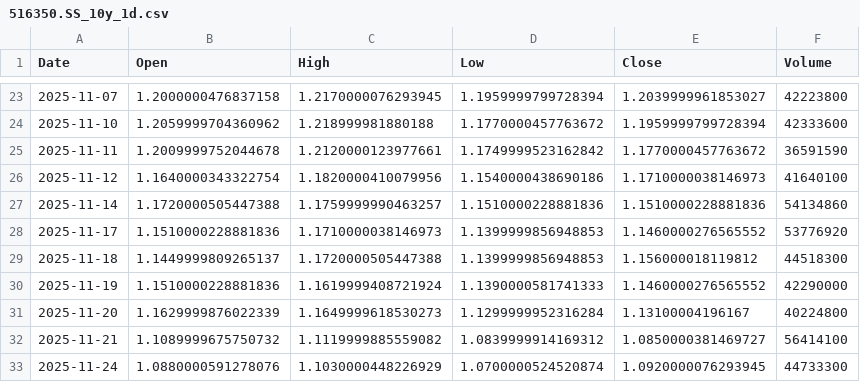
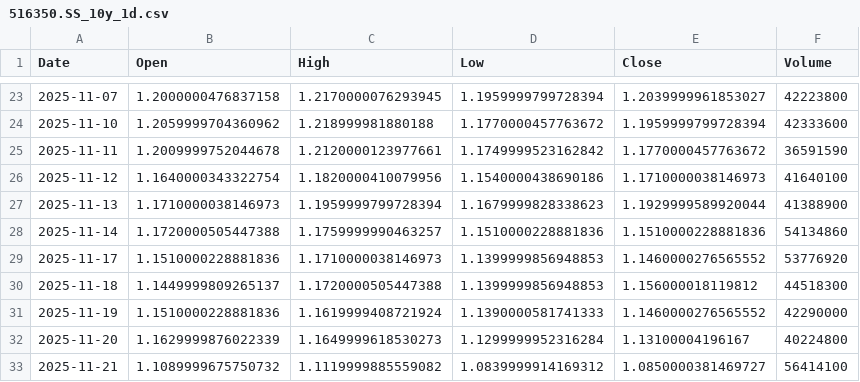
Before and after one commit to cnhjp/quant-trading-system, a CSV file: data/516350.SS_10y_1d.csv, drawn as a sheet; only a part is shown, gaps mark what is left out; the shorter side is filled out with more unchanged rows.

```diff
--- a/data/516350.SS_10y_1d.csv
+++ b/data/516350.SS_10y_1d.csv
@@ -26,2 +26,3 @@ Date,Open,High,Low,Close,Volume
 2025-11-12,1.1640000343322754,1.1820000410079956,1.1540000438690186,1.1710000038146973,41640100
+2025-11-13,1.1710000038146973,1.1959999799728394,1.1679999828338623,1.1929999589920044,41388900
 2025-11-14,1.1720000505447388,1.1759999990463257,1.1510000228881836,1.1510000228881836,54134860
```
Also changed, not shown: data/510300.SS_10y_1d.csv, data/QQQ_10y_1d.csv, 2 other files.
